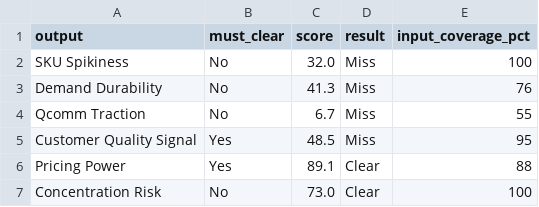
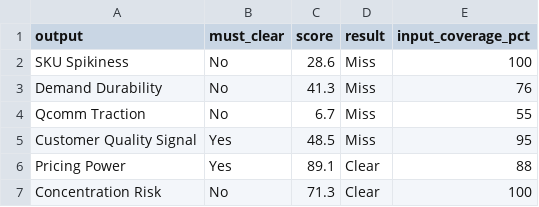
Before and after one commit to dhirajjain9/Sandbox---brand, a CSV file: runs/2026-11-25_hokipo/screen_scoring_outputs.csv, drawn as a sheet.

```diff
--- a/runs/2026-11-25_hokipo/screen_scoring_outputs.csv
+++ b/runs/2026-11-25_hokipo/screen_scoring_outputs.csv
@@ -1,3 +1,3 @@
 output,must_clear,score,result,input_coverage_pct
-SKU Spikiness,No,32.0,Miss,100
+SKU Spikiness,No,28.6,Miss,100
 Demand Durability,No,41.3,Miss,76
@@ -6,2 +6,2 @@ Customer Quality Signal,Yes,48.5,Miss,95
 Pricing Power,Yes,89.1,Clear,88
-Concentration Risk,No,73.0,Clear,100
+Concentration Risk,No,71.3,Clear,100
```
Also changed, not shown: runs/2026-11-25_hokipo/screen_scoring_inputs.csv, runs/2026-11-25_hokipo/screen_scoring_mid.csv, 13 other files.
